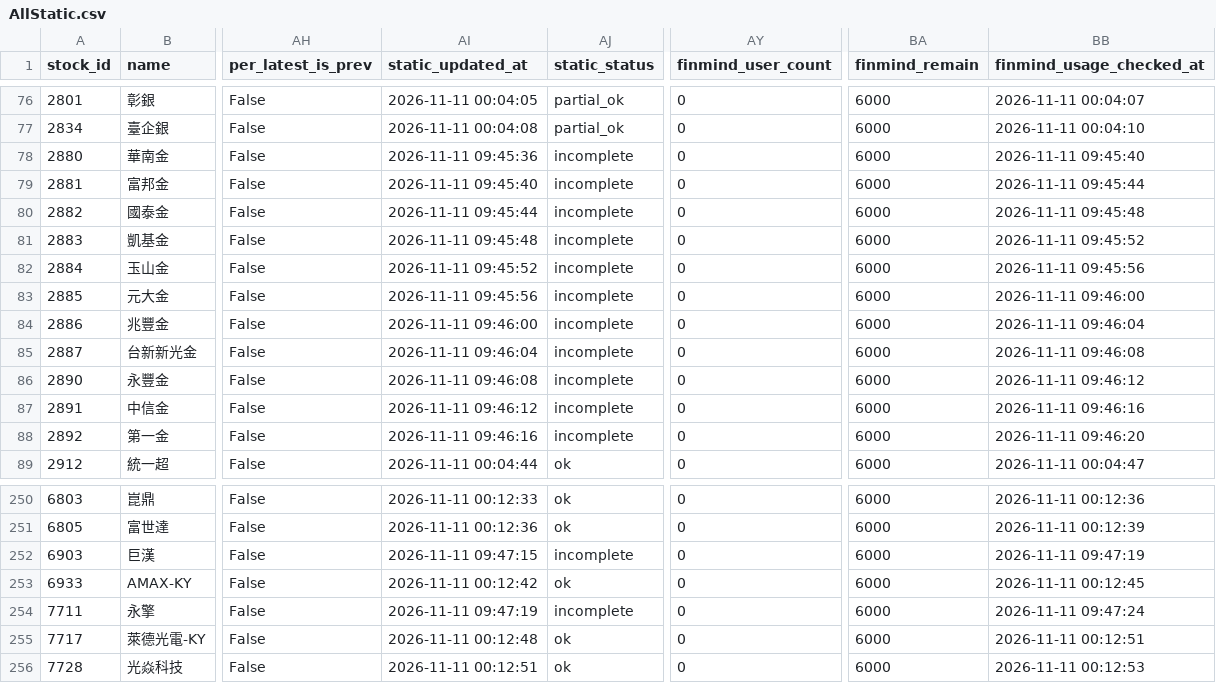
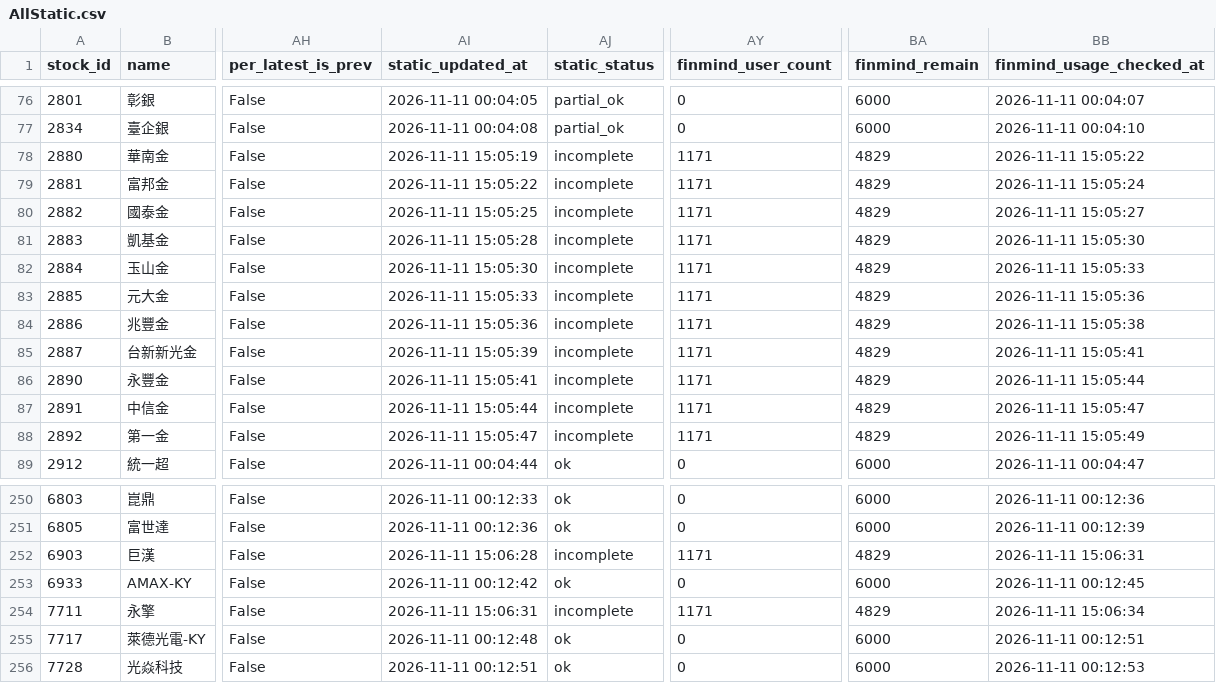
Before and after one commit to ONicole0101/Gold, a CSV file: AllStatic.csv, drawn as a sheet; only a part is shown, gaps mark what is left out; the diff covers the shown part only; the diff names each change by its address in the sheet, - before the commit and + after, or states it on an @@ line.

```diff
--- a/AllStatic.csv
+++ b/AllStatic.csv
-AI78 (static_updated_at): 2026-11-11 09:45:36
+AI78 (static_updated_at): 2026-11-11 15:05:19
-AY78:AY88 (finmind_user_count): 0
+AY78:AY88 (finmind_user_count): 1171
-BA78:BA88 (finmind_remain): 6000
+BA78:BA88 (finmind_remain): 4829
-BB78 (finmind_usage_checked_at): 2026-11-11 09:45:40
+BB78 (finmind_usage_checked_at): 2026-11-11 15:05:22
-AI79 (static_updated_at): 2026-11-11 09:45:40
+AI79 (static_updated_at): 2026-11-11 15:05:22
-BB79 (finmind_usage_checked_at): 2026-11-11 09:45:44
+BB79 (finmind_usage_checked_at): 2026-11-11 15:05:24
-AI80 (static_updated_at): 2026-11-11 09:45:44
+AI80 (static_updated_at): 2026-11-11 15:05:25
-BB80 (finmind_usage_checked_at): 2026-11-11 09:45:48
+BB80 (finmind_usage_checked_at): 2026-11-11 15:05:27
-AI81 (static_updated_at): 2026-11-11 09:45:48
+AI81 (static_updated_at): 2026-11-11 15:05:28
-BB81 (finmind_usage_checked_at): 2026-11-11 09:45:52
+BB81 (finmind_usage_checked_at): 2026-11-11 15:05:30
-AI82 (static_updated_at): 2026-11-11 09:45:52
+AI82 (static_updated_at): 2026-11-11 15:05:30
-BB82 (finmind_usage_checked_at): 2026-11-11 09:45:56
+BB82 (finmind_usage_checked_at): 2026-11-11 15:05:33
-AI83 (static_updated_at): 2026-11-11 09:45:56
+AI83 (static_updated_at): 2026-11-11 15:05:33
-BB83 (finmind_usage_checked_at): 2026-11-11 09:46:00
+BB83 (finmind_usage_checked_at): 2026-11-11 15:05:36
-AI84 (static_updated_at): 2026-11-11 09:46:00
+AI84 (static_updated_at): 2026-11-11 15:05:36
-BB84 (finmind_usage_checked_at): 2026-11-11 09:46:04
+BB84 (finmind_usage_checked_at): 2026-11-11 15:05:38
-AI85 (static_updated_at): 2026-11-11 09:46:04
+AI85 (static_updated_at): 2026-11-11 15:05:39
-BB85 (finmind_usage_checked_at): 2026-11-11 09:46:08
+BB85 (finmind_usage_checked_at): 2026-11-11 15:05:41
-AI86 (static_updated_at): 2026-11-11 09:46:08
+AI86 (static_updated_at): 2026-11-11 15:05:41
-BB86 (finmind_usage_checked_at): 2026-11-11 09:46:12
+BB86 (finmind_usage_checked_at): 2026-11-11 15:05:44
-AI87 (static_updated_at): 2026-11-11 09:46:12
+AI87 (static_updated_at): 2026-11-11 15:05:44
-BB87 (finmind_usage_checked_at): 2026-11-11 09:46:16
+BB87 (finmind_usage_checked_at): 2026-11-11 15:05:47
-AI88 (static_updated_at): 2026-11-11 09:46:16
+AI88 (static_updated_at): 2026-11-11 15:05:47
-BB88 (finmind_usage_checked_at): 2026-11-11 09:46:20
+BB88 (finmind_usage_checked_at): 2026-11-11 15:05:49
-AI252 (static_updated_at): 2026-11-11 09:47:15
+AI252 (static_updated_at): 2026-11-11 15:06:28
-AY252 (finmind_user_count): 0
+AY252 (finmind_user_count): 1171
-BA252 (finmind_remain): 6000
+BA252 (finmind_remain): 4829
-BB252 (finmind_usage_checked_at): 2026-11-11 09:47:19
+BB252 (finmind_usage_checked_at): 2026-11-11 15:06:31
-AI254 (static_updated_at): 2026-11-11 09:47:19
+AI254 (static_updated_at): 2026-11-11 15:06:31
-AY254 (finmind_user_count): 0
+AY254 (finmind_user_count): 1171
-BA254 (finmind_remain): 6000
+BA254 (finmind_remain): 4829
-BB254 (finmind_usage_checked_at): 2026-11-11 09:47:24
+BB254 (finmind_usage_checked_at): 2026-11-11 15:06:34
```
Also changed, not shown: 60 edited cells elsewhere in this file, AllStatic_Valuation.csv.
